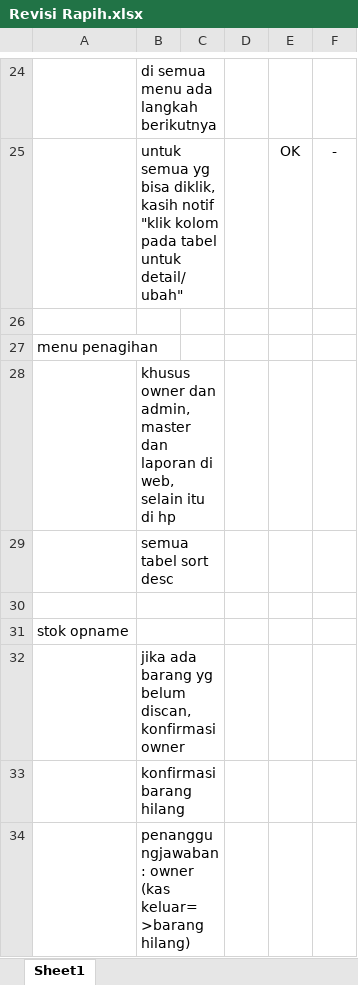
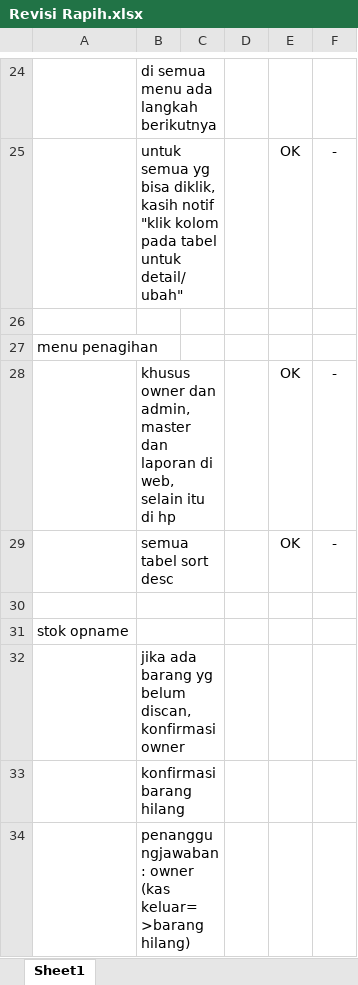
Before and after one commit to garras16/shop, an Excel workbook: Revisi Rapih.xlsx, sheet Sheet1, drawn as a sheet; only a part is shown, gaps mark what is left out; values as stored, in another font and other column widths than the file's, no borders; removed rows and columns are numbered as before the commit, all else as after; the diff names each change by its address in the sheet, - before the commit and + after, or states it on an @@ line.

```diff
--- a/Revisi Rapih.xlsx (sheet Sheet1)
+++ b/Revisi Rapih.xlsx (sheet Sheet1)
-row 28:  | khusus owner dan admin, master dan laporan di web, selain itu di hp
-row 29:  | semua tabel sort desc
+row 28:  | khusus owner dan admin, master dan laporan di web, selain itu di hp |  |  | OK | -
+row 29:  | semua tabel sort desc |  |  | OK | -
```
Also changed, not shown: 1 other file.
